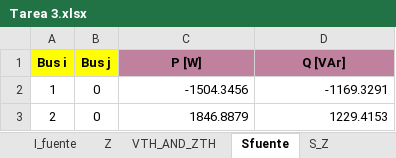
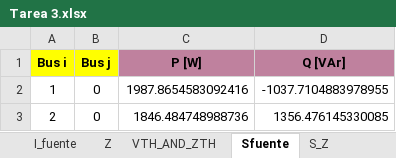
Before and after one commit to GeorgesG69/Proyecto-Final-EC1251-Luisana-Paolo-Georges-, an Excel workbook: Tarea 3.xlsx, sheet Sfuente, drawn as a sheet; values as stored, in another font and other column widths than the file's, no borders; the diff names each change by its address in the sheet, - before the commit and + after, or states it on an @@ line.

```diff
--- a/Tarea 3.xlsx (sheet Sfuente)
+++ b/Tarea 3.xlsx (sheet Sfuente)
-C2 (P [W]): -1504.3456
+C2 (P [W]): 1987.8654583092416
-D2 (Q [VAr]): -1169.3291
+D2 (Q [VAr]): -1037.7104883978955
-C3 (P [W]): 1846.8879
+C3 (P [W]): 1846.484748988736
-D3 (Q [VAr]): 1229.4153
+D3 (Q [VAr]): 1356.476145330085
```
Also changed, not shown: sheet Balance_S, sheet S_Z, sheet VTH_AND_ZTH, sheet V_fuente, 20 other files.
